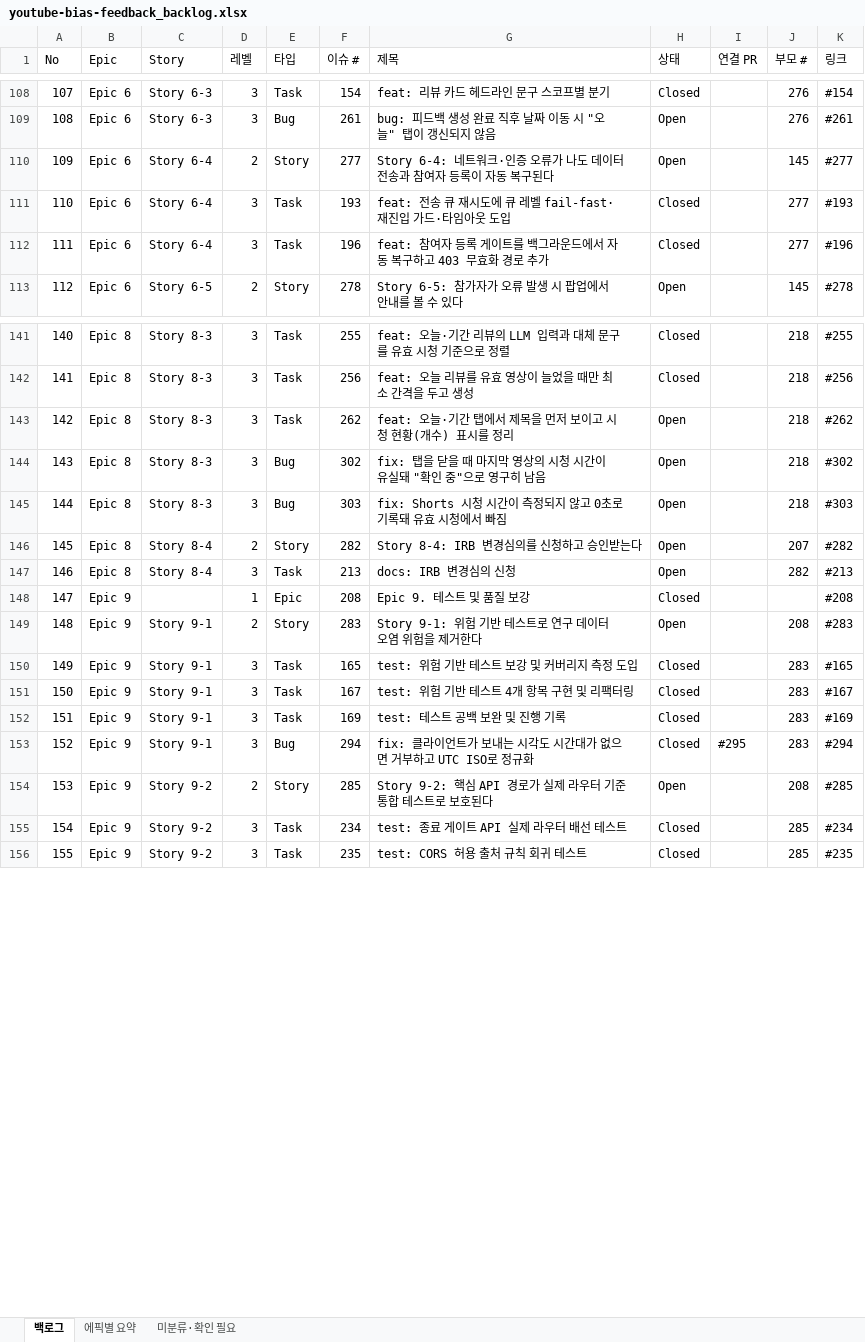
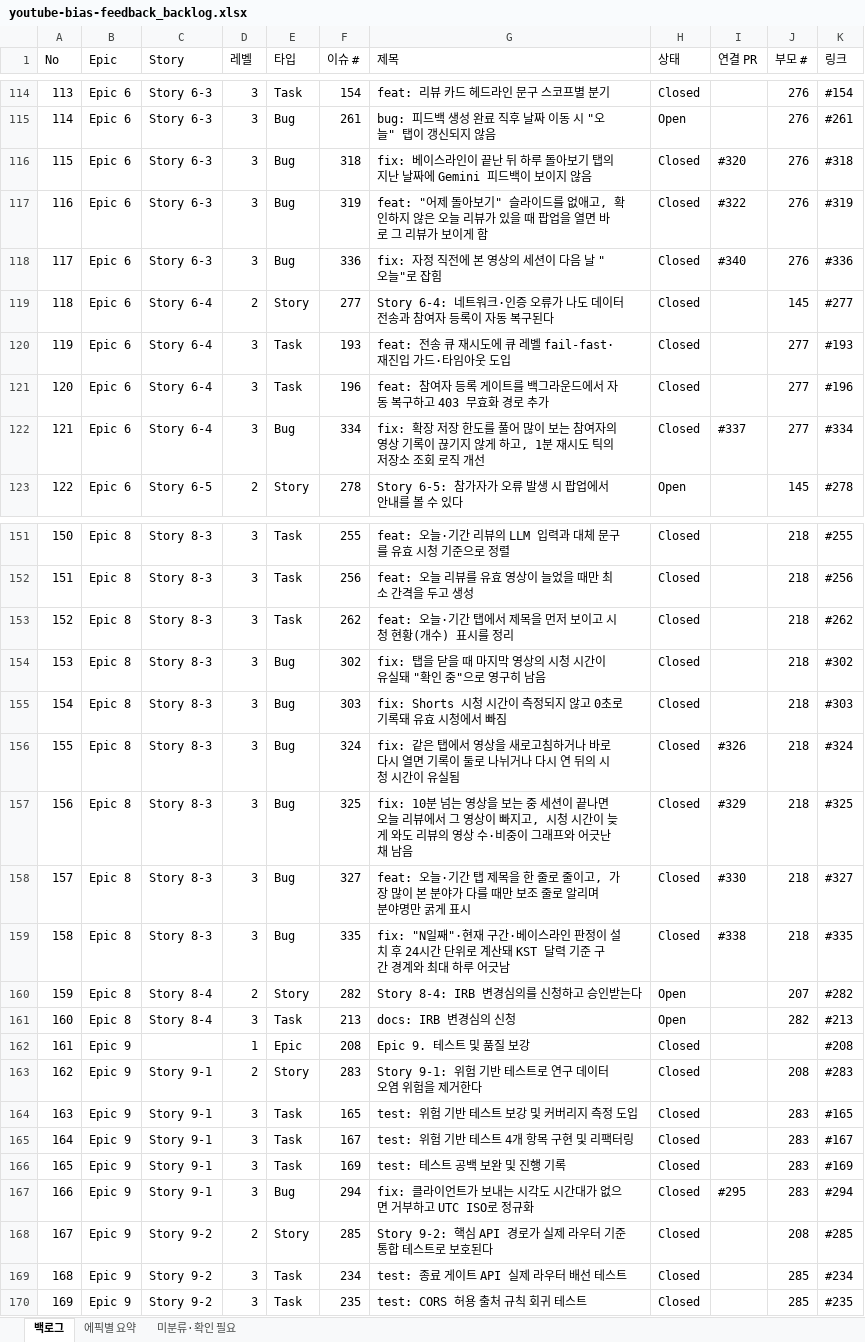
Before and after one commit to mangoooooo1/youtube-bias-feedback, an Excel workbook: docs/youtube-bias-feedback_backlog.xlsx, sheet 백로그, drawn as a sheet; only a part is shown, gaps mark what is left out; values as stored, in another font and other column widths than the file's, no cell formats; addresses are those after the commit; the diff covers the shown part only; the diff names each change by its address in the sheet, - before the commit and + after, or states it on an @@ line.

```diff
--- a/docs/youtube-bias-feedback_backlog.xlsx (sheet 백로그)
+++ b/docs/youtube-bias-feedback_backlog.xlsx (sheet 백로그)
@@ column A (No) renumbered from row 24 down @@
+row 116: 115 | Epic 6 | Story 6-3 | 3 | Bug | 318 | fix: 베이스라인이 끝난 뒤 하루 돌아보기 탭의 지난 날짜에 Gemini 피드백이 보이지 않음 | Closed | #320 | 276 | #318
+row 117: 116 | Epic 6 | Story 6-3 | 3 | Bug | 319 | feat: "어제 돌아보기" 슬라이드를 없애고, 확인하지 않은 오늘 리뷰가 있을 때 팝업을 열면 바로 그 리뷰가 보이게 함 | Closed | #322 | 276 | #319
+row 118: 117 | Epic 6 | Story 6-3 | 3 | Bug | 336 | fix: 자정 직전에 본 영상의 세션이 다음 날 "오늘"로 잡힘 | Closed | #340 | 276 | #336
-H119 (상태): Open
+H119 (상태): Closed
+row 122: 121 | Epic 6 | Story 6-4 | 3 | Bug | 334 | fix: 확장 저장 한도를 풀어 많이 보는 참여자의 영상 기록이 끊기지 않게 하고, 1분 재시도 틱의 저장소 조회 로직 개선 | Closed | #337 | 277 | #334
-H153:H155 (상태): Open
+H153:H155 (상태): Closed
+row 156: 155 | Epic 8 | Story 8-3 | 3 | Bug | 324 | fix: 같은 탭에서 영상을 새로고침하거나 바로 다시 열면 기록이 둘로 나뉘거나 다시 연 뒤의 시청 시간이 유실됨 | Closed | #326 | 218 | #324
+row 157: 156 | Epic 8 | Story 8-3 | 3 | Bug | 325 | fix: 10분 넘는 영상을 보는 중 세션이 끝나면 오늘 리뷰에서 그 영상이 빠지고, 시청 시간이 늦게 와도 리뷰의 영상 수·비중이 그래프와 어긋난 채 남음 | Closed | #329 | 218 | #325
+row 158: 157 | Epic 8 | Story 8-3 | 3 | Bug | 327 | feat: 오늘·기간 탭 제목을 한 줄로 줄이고, 가장 많이 본 분야가 다를 때만 보조 줄로 알리며 분야명만 굵게 표시 | Closed | #330 | 218 | #327
+row 159: 158 | Epic 8 | Story 8-3 | 3 | Bug | 335 | fix: "N일째"·현재 구간·베이스라인 판정이 설치 후 24시간 단위로 계산돼 KST 달력 기준 구간 경계와 최대 하루 어긋남 | Closed | #338 | 218 | #335
-H163 (상태): Open
+H163 (상태): Closed
-H168 (상태): Open
+H168 (상태): Closed
```
Also changed, not shown: 8 added rows, 1 removed row and 19 edited cells elsewhere in this sheet, sheet 에픽별 요약, cell formats, 1 other file.
